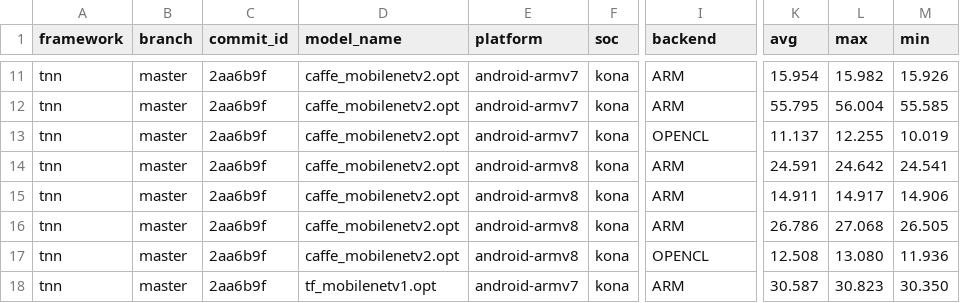
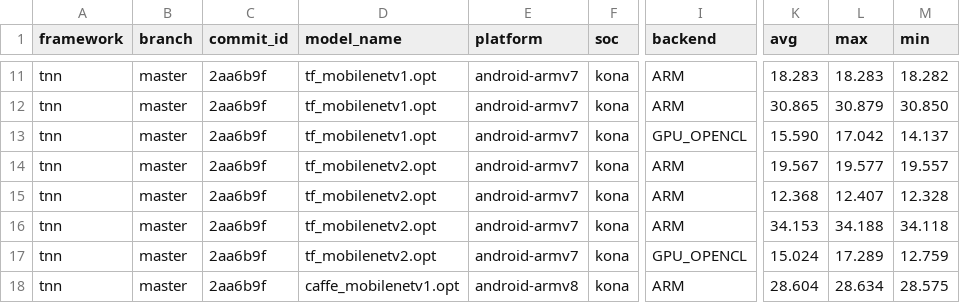
Before and after one commit to AI-performance/embedded-ai.bench, a CSV file: docs/bench-demo/tnn-master-2aa6b9f-android-armv7android-armv8-20200723-215922.bench.csv, drawn as a sheet; only a part is shown, gaps mark what is left out; the diff covers the shown part only; the diff names each change by its address in the sheet, - before the commit and + after, or states it on an @@ line.

```diff
--- a/docs/bench-demo/tnn-master-2aa6b9f-android-armv7android-armv8-20200723-215922.bench.csv
+++ b/docs/bench-demo/tnn-master-2aa6b9f-android-armv7android-armv8-20200723-215922.bench.csv
-D11:D13 (model_name): caffe_mobilenetv2.opt
+D11:D13 (model_name): tf_mobilenetv1.opt
-K11 (avg): 15.954
+K11 (avg): 18.283
-L11 (max): 15.982
+L11 (max): 18.283
-M11 (min): 15.926
+M11 (min): 18.282
-K12 (avg): 55.795
+K12 (avg): 30.865
-L12 (max): 56.004
+L12 (max): 30.879
-M12 (min): 55.585
+M12 (min): 30.850
-I13 (backend): OPENCL
+I13 (backend): GPU_OPENCL
-K13 (avg): 11.137
+K13 (avg): 15.590
-L13 (max): 12.255
+L13 (max): 17.042
-M13 (min): 10.019
+M13 (min): 14.137
-D14:D17 (model_name): caffe_mobilenetv2.opt
+D14:D17 (model_name): tf_mobilenetv2.opt
-E14:E17 (platform): android-armv8
+E14:E17 (platform): android-armv7
-K14 (avg): 24.591
+K14 (avg): 19.567
-L14 (max): 24.642
+L14 (max): 19.577
-M14 (min): 24.541
+M14 (min): 19.557
-K15 (avg): 14.911
+K15 (avg): 12.368
-L15 (max): 14.917
+L15 (max): 12.407
-M15 (min): 14.906
+M15 (min): 12.328
-K16 (avg): 26.786
+K16 (avg): 34.153
-L16 (max): 27.068
+L16 (max): 34.188
-M16 (min): 26.505
+M16 (min): 34.118
-I17 (backend): OPENCL
+I17 (backend): GPU_OPENCL
-K17 (avg): 12.508
+K17 (avg): 15.024
-L17 (max): 13.080
+L17 (max): 17.289
-M17 (min): 11.936
+M17 (min): 12.759
-D18 (model_name): tf_mobilenetv1.opt
+D18 (model_name): caffe_mobilenetv1.opt
-E18 (platform): android-armv7
+E18 (platform): android-armv8
-K18 (avg): 30.587
+K18 (avg): 28.604
-L18 (max): 30.823
+L18 (max): 28.634
-M18 (min): 30.350
+M18 (min): 28.575
```
Also changed, not shown: 105 edited cells elsewhere in this file.
